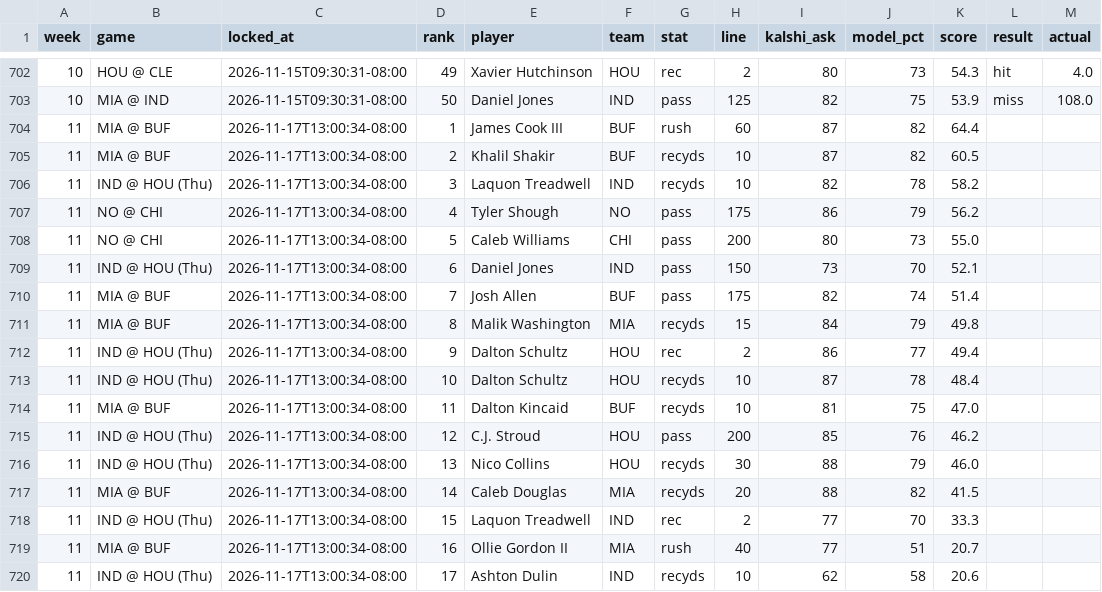
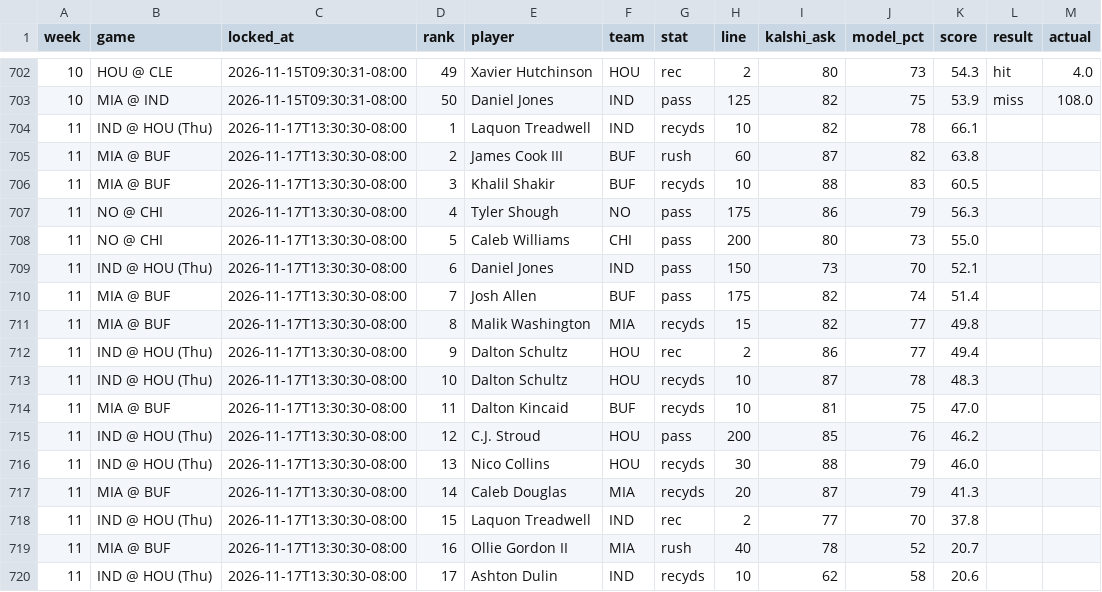
Before and after one commit to mrparkecito-droid/prop-board, a CSV file: data/locked_picks.csv, drawn as a sheet; only a part is shown, gaps mark what is left out.

```diff
--- a/data/locked_picks.csv
+++ b/data/locked_picks.csv
@@ -703,18 +703,18 @@ week,game,locked_at,rank,player,team,stat,line,kalshi_ask,model_pct,score,result
 10,MIA @ IND,2026-11-15T09:30:31-08:00,50,Daniel Jones,IND,pass,125,82,75,53.9,miss,108.0
-11,MIA @ BUF,2026-11-17T13:00:34-08:00,1,James Cook III,BUF,rush,60,87,82,64.4,,
-11,MIA @ BUF,2026-11-17T13:00:34-08:00,2,Khalil Shakir,BUF,recyds,10,87,82,60.5,,
-11,IND @ HOU (Thu),2026-11-17T13:00:34-08:00,3,Laquon Treadwell,IND,recyds,10,82,78,58.2,,
-11,NO @ CHI,2026-11-17T13:00:34-08:00,4,Tyler Shough,NO,pass,175,86,79,56.2,,
-11,NO @ CHI,2026-11-17T13:00:34-08:00,5,Caleb Williams,CHI,pass,200,80,73,55.0,,
-11,IND @ HOU (Thu),2026-11-17T13:00:34-08:00,6,Daniel Jones,IND,pass,150,73,70,52.1,,
-11,MIA @ BUF,2026-11-17T13:00:34-08:00,7,Josh Allen,BUF,pass,175,82,74,51.4,,
-11,MIA @ BUF,2026-11-17T13:00:34-08:00,8,Malik Washington,MIA,recyds,15,84,79,49.8,,
-11,IND @ HOU (Thu),2026-11-17T13:00:34-08:00,9,Dalton Schultz,HOU,rec,2,86,77,49.4,,
-11,IND @ HOU (Thu),2026-11-17T13:00:34-08:00,10,Dalton Schultz,HOU,recyds,10,87,78,48.4,,
-11,MIA @ BUF,2026-11-17T13:00:34-08:00,11,Dalton Kincaid,BUF,recyds,10,81,75,47.0,,
-11,IND @ HOU (Thu),2026-11-17T13:00:34-08:00,12,C.J. Stroud,HOU,pass,200,85,76,46.2,,
-11,IND @ HOU (Thu),2026-11-17T13:00:34-08:00,13,Nico Collins,HOU,recyds,30,88,79,46.0,,
-11,MIA @ BUF,2026-11-17T13:00:34-08:00,14,Caleb Douglas,MIA,recyds,20,88,82,41.5,,
-11,IND @ HOU (Thu),2026-11-17T13:00:34-08:00,15,Laquon Treadwell,IND,rec,2,77,70,33.3,,
-11,MIA @ BUF,2026-11-17T13:00:34-08:00,16,Ollie Gordon II,MIA,rush,40,77,51,20.7,,
-11,IND @ HOU (Thu),2026-11-17T13:00:34-08:00,17,Ashton Dulin,IND,recyds,10,62,58,20.6,,
+11,IND @ HOU (Thu),2026-11-17T13:30:30-08:00,1,Laquon Treadwell,IND,recyds,10,82,78,66.1,,
+11,MIA @ BUF,2026-11-17T13:30:30-08:00,2,James Cook III,BUF,rush,60,87,82,63.8,,
+11,MIA @ BUF,2026-11-17T13:30:30-08:00,3,Khalil Shakir,BUF,recyds,10,88,83,60.5,,
+11,NO @ CHI,2026-11-17T13:30:30-08:00,4,Tyler Shough,NO,pass,175,86,79,56.3,,
+11,NO @ CHI,2026-11-17T13:30:30-08:00,5,Caleb Williams,CHI,pass,200,80,73,55.0,,
+11,IND @ HOU (Thu),2026-11-17T13:30:30-08:00,6,Daniel Jones,IND,pass,150,73,70,52.1,,
+11,MIA @ BUF,2026-11-17T13:30:30-08:00,7,Josh Allen,BUF,pass,175,82,74,51.4,,
+11,MIA @ BUF,2026-11-17T13:30:30-08:00,8,Malik Washington,MIA,recyds,15,82,77,49.8,,
+11,IND @ HOU (Thu),2026-11-17T13:30:30-08:00,9,Dalton Schultz,HOU,rec,2,86,77,49.4,,
+11,IND @ HOU (Thu),2026-11-17T13:30:30-08:00,10,Dalton Schultz,HOU,recyds,10,87,78,48.3,,
+11,MIA @ BUF,2026-11-17T13:30:30-08:00,11,Dalton Kincaid,BUF,recyds,10,81,75,47.0,,
+11,IND @ HOU (Thu),2026-11-17T13:30:30-08:00,12,C.J. Stroud,HOU,pass,200,85,76,46.2,,
+11,IND @ HOU (Thu),2026-11-17T13:30:30-08:00,13,Nico Collins,HOU,recyds,30,88,79,46.0,,
+11,MIA @ BUF,2026-11-17T13:30:30-08:00,14,Caleb Douglas,MIA,recyds,20,87,79,41.3,,
+11,IND @ HOU (Thu),2026-11-17T13:30:30-08:00,15,Laquon Treadwell,IND,rec,2,77,70,37.8,,
+11,MIA @ BUF,2026-11-17T13:30:30-08:00,16,Ollie Gordon II,MIA,rush,40,78,52,20.7,,
+11,IND @ HOU (Thu),2026-11-17T13:30:30-08:00,17,Ashton Dulin,IND,recyds,10,62,58,20.6,,
```
Also changed, not shown: 8 other files.
